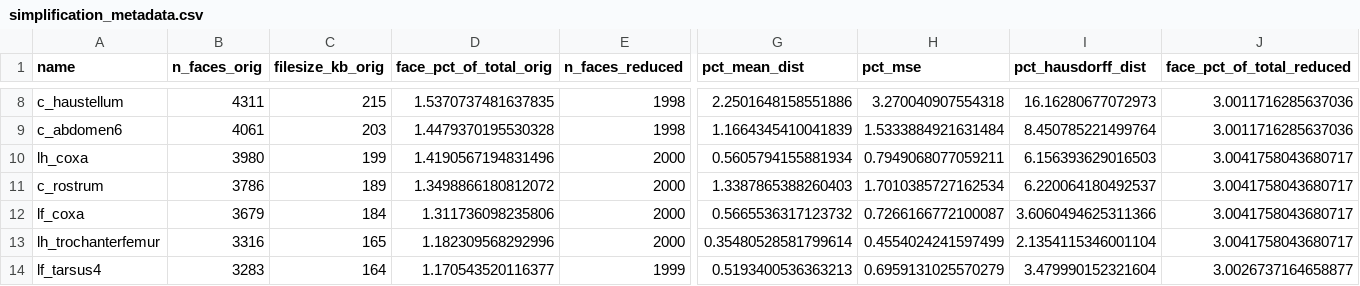
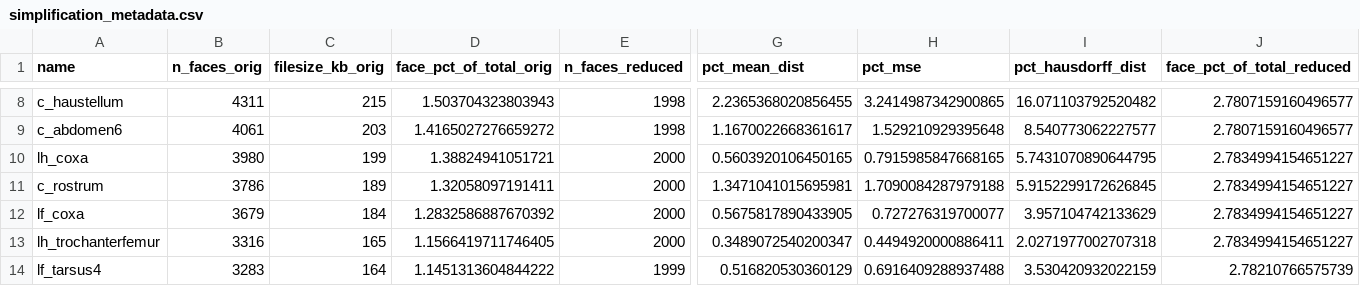
Before and after one commit to NeLy-EPFL/flygym, a CSV file: src/flygym/assets/model/neuromechfly/meshes/simplified_max2000faces/simplification_metadata.csv, drawn as a sheet; only a part is shown, gaps mark what is left out; the diff covers the shown part only; the diff names each change by its address in the sheet, - before the commit and + after, or states it on an @@ line.

```diff
--- a/src/flygym/assets/model/neuromechfly/meshes/simplified_max2000faces/simplification_metadata.csv
+++ b/src/flygym/assets/model/neuromechfly/meshes/simplified_max2000faces/simplification_metadata.csv
-D8 (face_pct_of_total_orig): 1.5370737481637835
+D8 (face_pct_of_total_orig): 1.503704323803943
-G8 (pct_mean_dist): 2.2501648158551886
+G8 (pct_mean_dist): 2.2365368020856455
-H8 (pct_mse): 3.270040907554318
+H8 (pct_mse): 3.2414987342900865
-I8 (pct_hausdorff_dist): 16.16280677072973
+I8 (pct_hausdorff_dist): 16.071103792520482
-J8:J9 (face_pct_of_total_reduced): 3.0011716285637036
+J8:J9 (face_pct_of_total_reduced): 2.7807159160496577
-D9 (face_pct_of_total_orig): 1.4479370195530328
+D9 (face_pct_of_total_orig): 1.4165027276659272
-G9 (pct_mean_dist): 1.1664345410041839
+G9 (pct_mean_dist): 1.1670022668361617
-H9 (pct_mse): 1.5333884921631484
+H9 (pct_mse): 1.529210929395648
-I9 (pct_hausdorff_dist): 8.450785221499764
+I9 (pct_hausdorff_dist): 8.540773062227577
-D10 (face_pct_of_total_orig): 1.4190567194831496
+D10 (face_pct_of_total_orig): 1.38824941051721
-G10 (pct_mean_dist): 0.5605794155881934
+G10 (pct_mean_dist): 0.5603920106450165
-H10 (pct_mse): 0.7949068077059211
+H10 (pct_mse): 0.7915985847668165
-I10 (pct_hausdorff_dist): 6.156393629016503
+I10 (pct_hausdorff_dist): 5.7431070890644795
-J10:J13 (face_pct_of_total_reduced): 3.0041758043680717
+J10:J13 (face_pct_of_total_reduced): 2.7834994154651227
-D11 (face_pct_of_total_orig): 1.3498866180812072
+D11 (face_pct_of_total_orig): 1.32058097191411
-G11 (pct_mean_dist): 1.3387865388260403
+G11 (pct_mean_dist): 1.3471041015695981
-H11 (pct_mse): 1.7010385727162534
+H11 (pct_mse): 1.7090084287979188
-I11 (pct_hausdorff_dist): 6.220064180492537
+I11 (pct_hausdorff_dist): 5.9152299172626845
-D12 (face_pct_of_total_orig): 1.311736098235806
+D12 (face_pct_of_total_orig): 1.2832586887670392
-G12 (pct_mean_dist): 0.5665536317123732
+G12 (pct_mean_dist): 0.5675817890433905
-H12 (pct_mse): 0.7266166772100087
+H12 (pct_mse): 0.727276319700077
-I12 (pct_hausdorff_dist): 3.6060494625311366
+I12 (pct_hausdorff_dist): 3.957104742133629
-D13 (face_pct_of_total_orig): 1.182309568292996
+D13 (face_pct_of_total_orig): 1.1566419711746405
-G13 (pct_mean_dist): 0.35480528581799614
+G13 (pct_mean_dist): 0.3489072540200347
-H13 (pct_mse): 0.4554024241597499
+H13 (pct_mse): 0.4494920000886411
-I13 (pct_hausdorff_dist): 2.1354115346001104
+I13 (pct_hausdorff_dist): 2.0271977002707318
-D14 (face_pct_of_total_orig): 1.170543520116377
+D14 (face_pct_of_total_orig): 1.1451313604844222
-G14 (pct_mean_dist): 0.5193400536363213
+G14 (pct_mean_dist): 0.516820530360129
-H14 (pct_mse): 0.6959131025570279
+H14 (pct_mse): 0.6916409288937488
-I14 (pct_hausdorff_dist): 3.479990152321604
+I14 (pct_hausdorff_dist): 3.530420932022159
-J14 (face_pct_of_total_reduced): 3.0026737164658877
+J14 (face_pct_of_total_reduced): 2.78210766575739
```
Also changed, not shown: 6 added rows and 115 edited cells elsewhere in this file, 23 other files.
